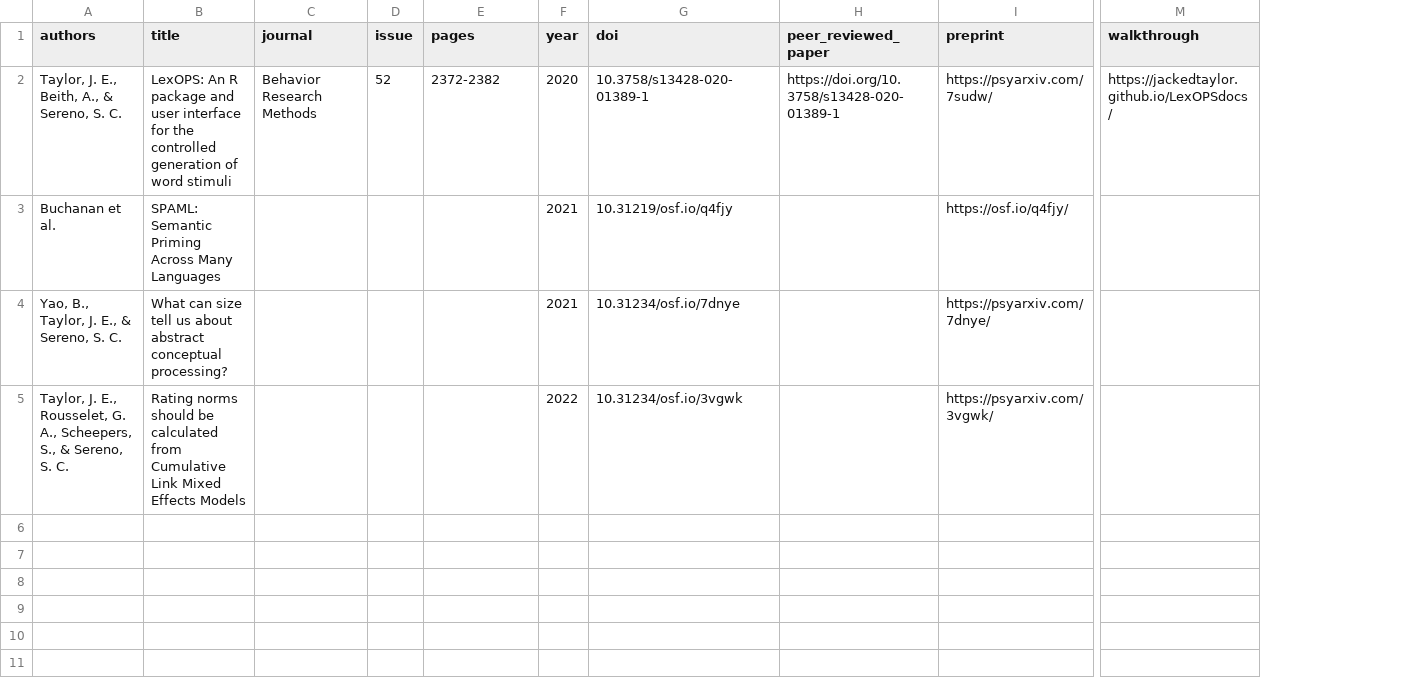
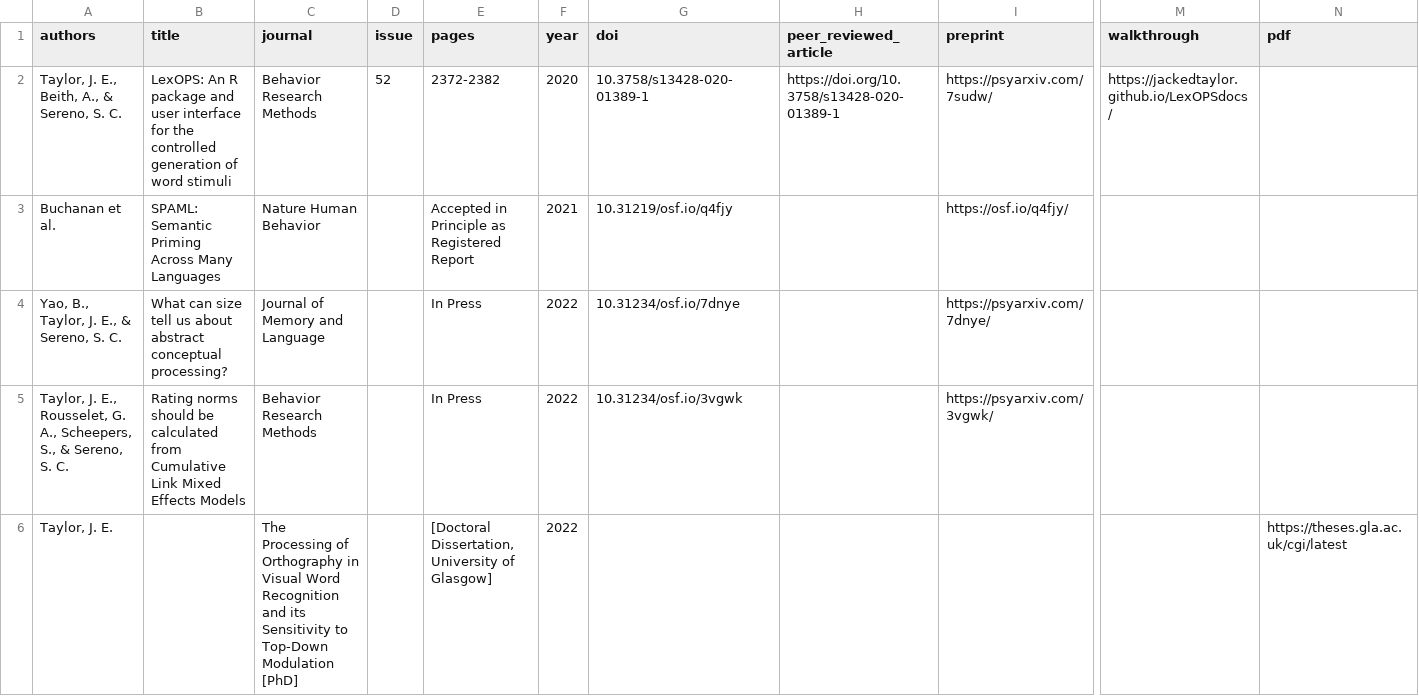
Before and after one commit to JackEdTaylor/JackEdTaylor.github.io, a CSV file: content/publication/pubs.csv, drawn as a sheet; only a part is shown, gaps mark what is left out; rows hold the shown columns only; the diff names each change by its address in the sheet, - before the commit and + after, or states it on an @@ line.

Commit message:
update publications & re-render

```diff
--- a/content/publication/pubs.csv
+++ b/content/publication/pubs.csv
+column N (pdf), empty
-H1: peer_reviewed_paper
+H1: peer_reviewed_article
-C3 (journal): (empty)
+C3 (journal): Nature Human Behavior
-E3 (pages): (empty)
+E3 (pages): Accepted in Principle as Registered Report
-C4 (journal): (empty)
+C4 (journal): Journal of Memory and Language
-E4:E5 (pages): (empty)
+E4:E5 (pages): In Press
-F4 (year): 2021
+F4 (year): 2022
-C5 (journal): (empty)
+C5 (journal): Behavior Research Methods
+row 6: Taylor, J. E. |  | The Processing of Orthography in Visual Word Recognition and its Sensitivity to Top-Down Modulation [PhD] |  | [Doctoral Dissertation, University of Glasgow] | 2022 |  |  |  |  | https://theses.gla.ac.uk/cgi/latest
```
Also changed, not shown: docs/publication/pubs.csv, 24 other files.
